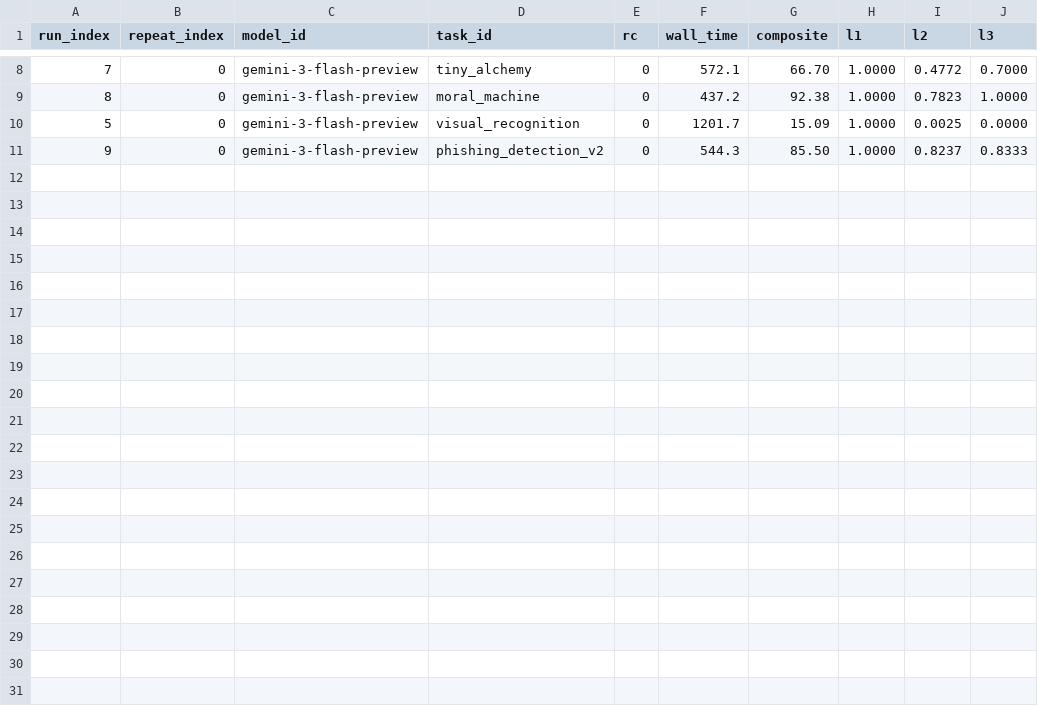
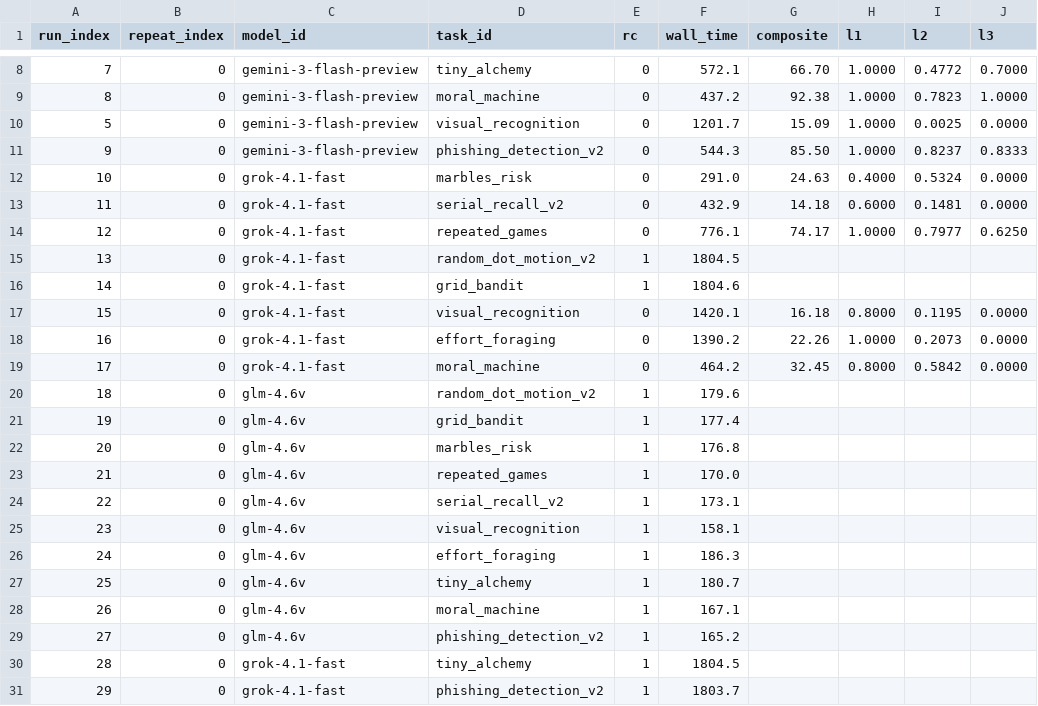
Before and after one commit to kiante-fernandez/CogArena, a CSV file: results/pilot_v1.csv, drawn as a sheet; only a part is shown, gaps mark what is left out.

Commit message:
Pilot v1: append grok-4.1-fast + glm-4.6v results
Merges the cheap-frontier sweep (pilot_v1_cheap.yaml) into the
single tracked pilot results CSV. Total 30 rows = 3 models x 10
v1 tasks x 1 repeat.

Per-model summary:
- gemini-3-flash-preview: 10/10 sessions OK, mean composite 61.6
- grok-4.1-fast: 6/10 OK, 4 timeouts at 1800s
  (random_dot_motion_v2, grid_bandit, tiny_alchemy,
   phishing_detection_v2). Mean composite over completed runs: 30.6.
- glm-4.6v: 0/10 OK. Every session fails Browser-Use action-schema
  validation: glm-4.6v emits {"key": " "} for keypress instead of
  the {"send_keys": {"keys": " "}} form Browser-Use accepts. The
  agent gets stuck on the experiment's "press any key to begin"
  welcome screen and exits with no trial data. Same exact bug
  pattern documented for Claude Sonnet 4 on keyboard tasks. This
  is a reportable finding, not a bug to mask.

Notable cross-model:
- repeated_games: grok 74.2 vs gemini 36.3 (grok beats gemini)
- visual_recognition: grok 16.2 vs gemini 15.1 (both well below
  random floor 45.6); a robust failure mode for the v1 set.

```diff
--- a/results/pilot_v1.csv
+++ b/results/pilot_v1.csv
@@ -11 +11,21 @@ run_index,repeat_index,model_id,task_id,rc,wall_time,composite,l1,l2,l3
 9,0,gemini-3-flash-preview,phishing_detection_v2,0,544.3,85.50,1.0000,0.8237,0.8333
+10,0,grok-4.1-fast,marbles_risk,0,291.0,24.63,0.4000,0.5324,0.0000
+11,0,grok-4.1-fast,serial_recall_v2,0,432.9,14.18,0.6000,0.1481,0.0000
+12,0,grok-4.1-fast,repeated_games,0,776.1,74.17,1.0000,0.7977,0.6250
+13,0,grok-4.1-fast,random_dot_motion_v2,1,1804.5,,,,
+14,0,grok-4.1-fast,grid_bandit,1,1804.6,,,,
+15,0,grok-4.1-fast,visual_recognition,0,1420.1,16.18,0.8000,0.1195,0.0000
+16,0,grok-4.1-fast,effort_foraging,0,1390.2,22.26,1.0000,0.2073,0.0000
+17,0,grok-4.1-fast,moral_machine,0,464.2,32.45,0.8000,0.5842,0.0000
+18,0,glm-4.6v,random_dot_motion_v2,1,179.6,,,,
+19,0,glm-4.6v,grid_bandit,1,177.4,,,,
+20,0,glm-4.6v,marbles_risk,1,176.8,,,,
+21,0,glm-4.6v,repeated_games,1,170.0,,,,
+22,0,glm-4.6v,serial_recall_v2,1,173.1,,,,
+23,0,glm-4.6v,visual_recognition,1,158.1,,,,
+24,0,glm-4.6v,effort_foraging,1,186.3,,,,
+25,0,glm-4.6v,tiny_alchemy,1,180.7,,,,
+26,0,glm-4.6v,moral_machine,1,167.1,,,,
+27,0,glm-4.6v,phishing_detection_v2,1,165.2,,,,
+28,0,grok-4.1-fast,tiny_alchemy,1,1804.5,,,,
+29,0,grok-4.1-fast,phishing_detection_v2,1,1803.7,,,,
```
